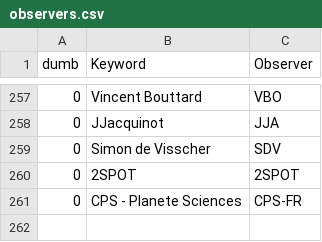
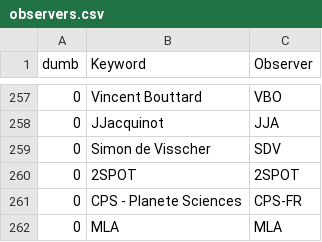
Before and after one commit to aras-database/database, a CSV file: data/observers.csv, drawn as a sheet; only a part is shown, gaps mark what is left out; the diff names each change by its address in the sheet, - before the commit and + after, or states it on an @@ line.

```diff
--- a/data/observers.csv
+++ b/data/observers.csv
+row 262: 0 | MLA | MLA
```
Also changed, not shown: 32 other files.
